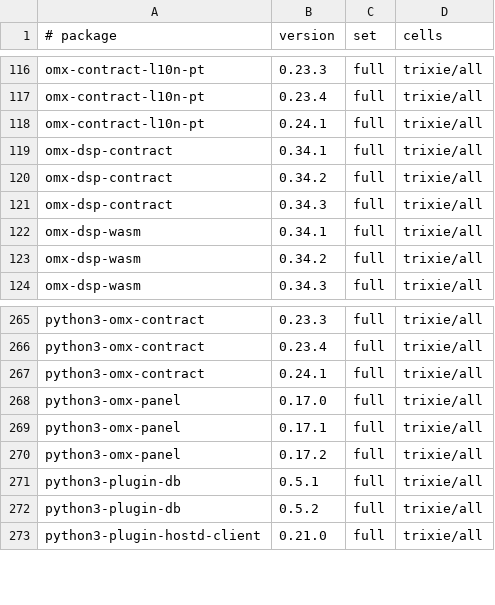
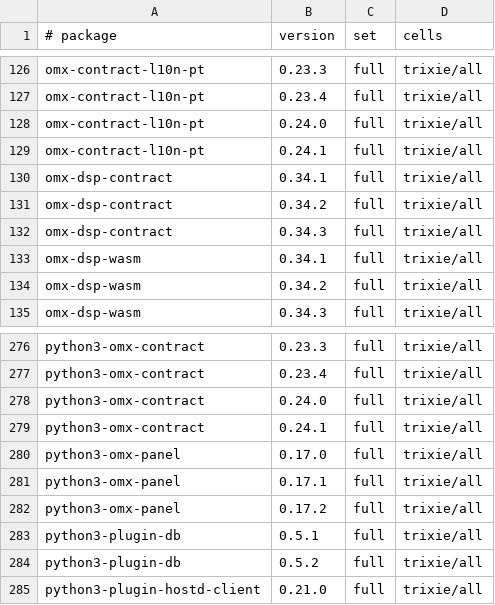
Before and after one commit to Open-Mixer/open-mixer.github.io, a TSV file: staging/deb/cells.tsv, drawn as a sheet; only a part is shown, gaps mark what is left out; the diff covers the shown part only; the diff names each change by its address in the sheet, - before the commit and + after, or states it on an @@ line.

```diff
--- a/staging/deb/cells.tsv
+++ b/staging/deb/cells.tsv
+row 128: omx-contract-l10n-pt | 0.24.0 | full | trixie/all
+row 278: python3-omx-contract | 0.24.0 | full | trixie/all
```
Also changed, not shown: 10 added rows elsewhere in this file, 24 other files.
